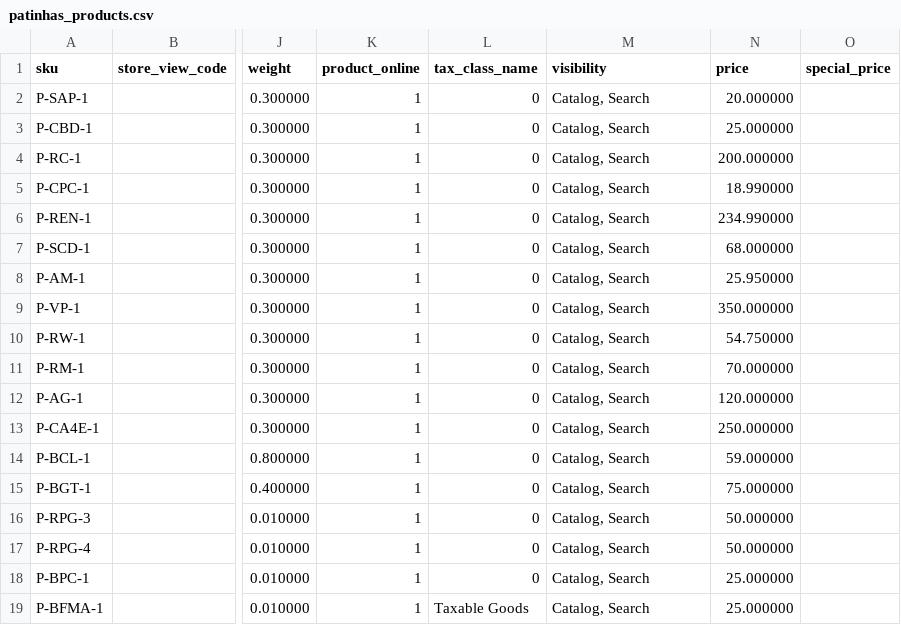
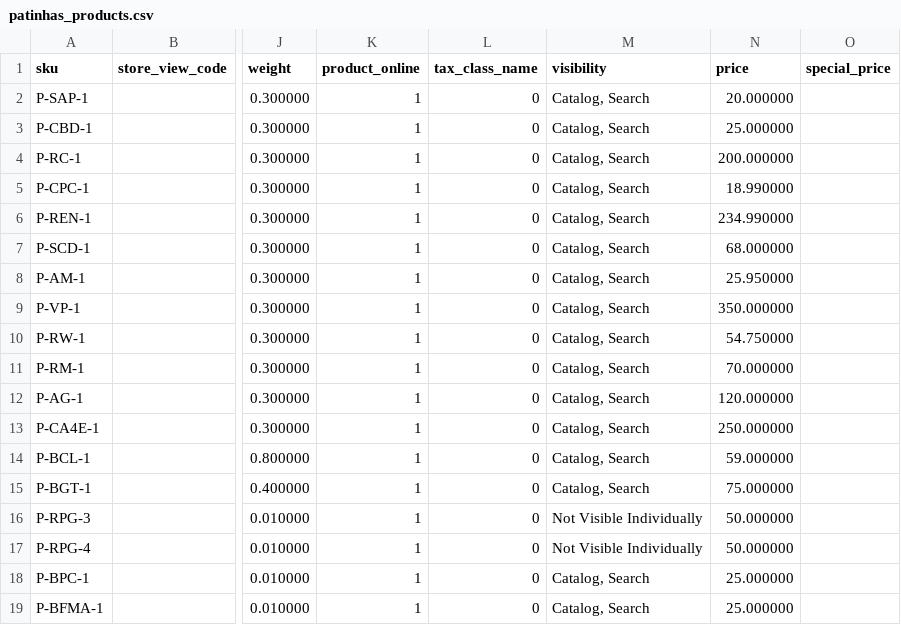
Before and after one commit to GustavoMeloWebjump/projeto-final-grupo-2, a CSV file: app/code/Webjump/Backend/Model/Product/csv/patinhas_products.csv, drawn as a sheet; only a part is shown, gaps mark what is left out; the diff names each change by its address in the sheet, - before the commit and + after, or states it on an @@ line.

```diff
--- a/app/code/Webjump/Backend/Model/Product/csv/patinhas_products.csv
+++ b/app/code/Webjump/Backend/Model/Product/csv/patinhas_products.csv
-M16:M17 (visibility): Catalog, Search
+M16:M17 (visibility): Not Visible Individually
-L19 (tax_class_name): Taxable Goods
+L19 (tax_class_name): 0
```
Also changed, not shown: app/code/Webjump/Backend/Model/Product/csv/website_products.csv.
